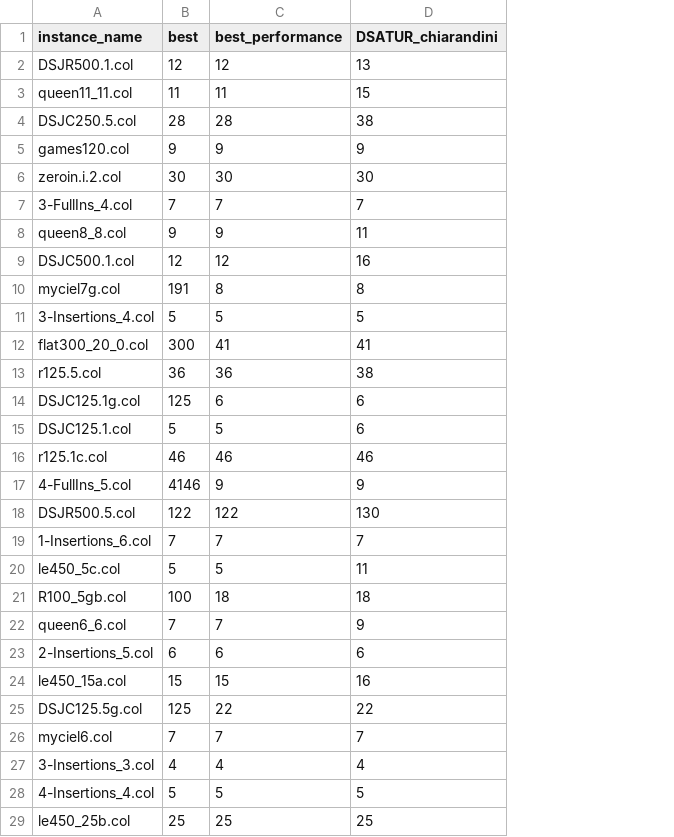
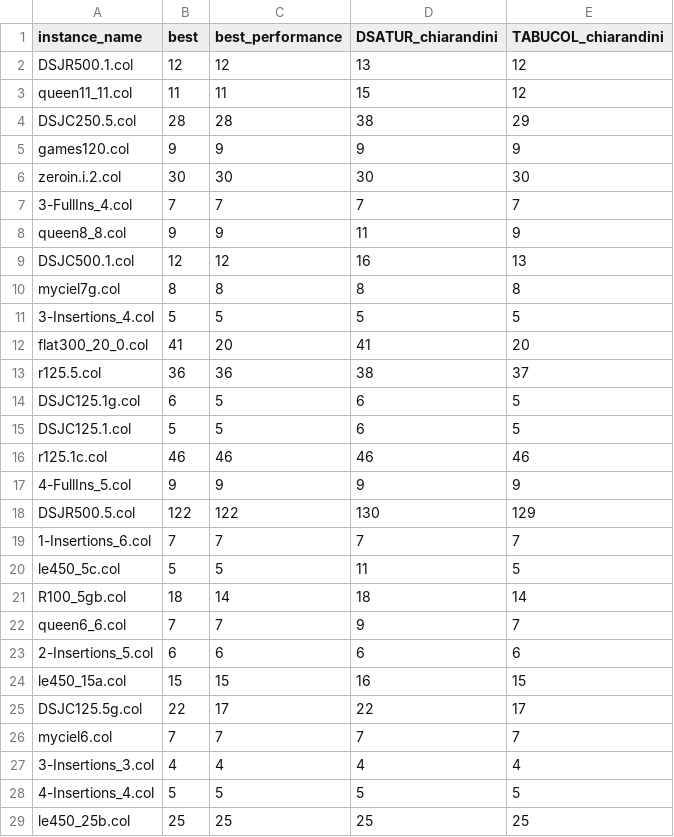
Before and after one commit to GraphVertexColoring/coloring, a CSV file: Resources/algoPerf.csv, drawn as a sheet; only a part is shown; the diff covers the shown part only; the diff names each change by its address in the sheet, - before the commit and + after, or states it on an @@ line.

```diff
--- a/Resources/algoPerf.csv
+++ b/Resources/algoPerf.csv
+column E (TABUCOL_chiarandini), rows 2-29: 12 | 12 | 29 | 9 | 30 | 7 | 9 | 13 | 8 | 5 | 20 | 37 | 5 | 5 | 46 | 9 | 129 | 7 | 5 | 14 | 7 | 6 | 15 | 17 | 7 | 4 | 5 | 25
-B10 (best): 191
+B10 (best): 8
-B12 (best): 300
+B12 (best): 41
-C12 (best_performance): 41
+C12 (best_performance): 20
-B14 (best): 125
+B14 (best): 6
-C14 (best_performance): 6
+C14 (best_performance): 5
-B17 (best): 4146
+B17 (best): 9
-B21 (best): 100
+B21 (best): 18
-C21 (best_performance): 18
+C21 (best_performance): 14
-B25 (best): 125
+B25 (best): 22
-C25 (best_performance): 22
+C25 (best_performance): 17
```
Also changed, not shown: 76 edited cells elsewhere in this file, Resources/algoPerfMult.csv, Resources/best.csv.
